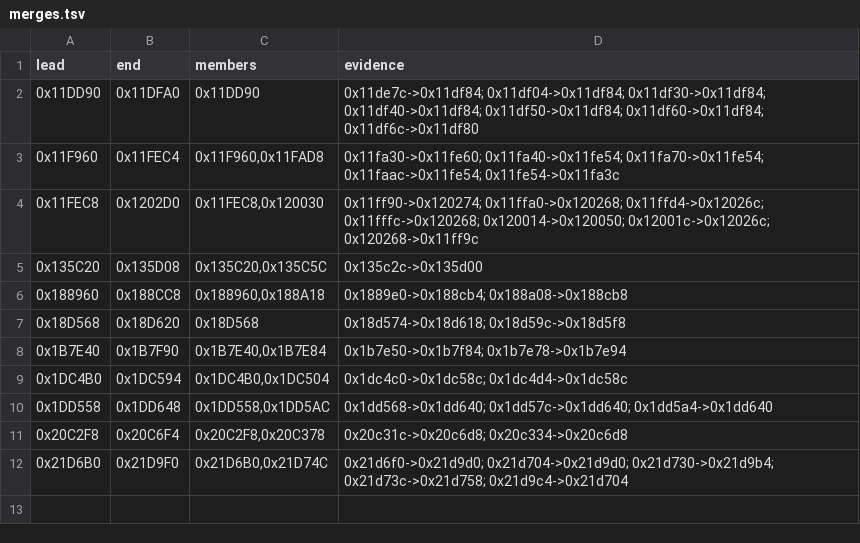
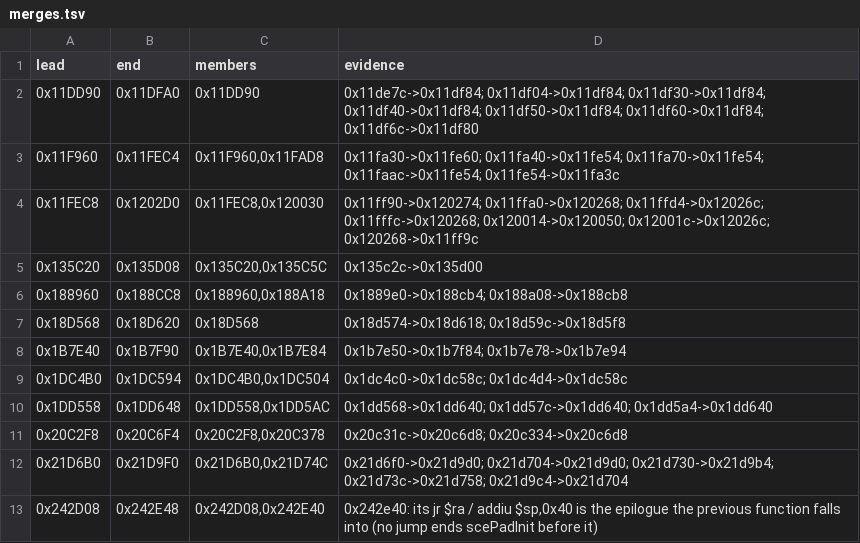
Before and after one commit to Blightwidow/rogue-byte, a TSV file: config/matching/merges.tsv, drawn as a sheet.

Commit message:
feat(us): scePadInit linked from C, SDK boundary merge for its tail
scePadInit (0x242D08, 320 bytes) matches under Sony's gcc 2.9 once its
registry size covers the epilogue: its jr $ra / addiu $sp,0x40 at
0x242E40 was split off as an 8-byte function, so the scorer compared
312 of its 320 bytes. A merge row in config/matching/merges.tsv, the
symbol size 0x140 and the registry rebuild (boundaries.py apply) fix
it. boundaries.py find skips the SDK range; 9 more functions have
the same cut tail (8 SDK, 1 game), none close to matching yet.

The byte gate passes and the function is linked from C. objdiff scores
it 99.75%, not 100: spimdisasm reads the lui/addiu 0xFFFF of its spin
loop as a symbol (D_FFFF) and the expected object carries a relocation
that no source reproduces, so the matched count stays 6030 for now.

make land ONLY=0x242D08 PROGRESS=0 exited 0; make check exited 0.

```diff
--- a/config/matching/merges.tsv
+++ b/config/matching/merges.tsv
@@ -12 +12,2 @@ lead	end	members	evidence
 0x21D6B0	0x21D9F0	0x21D6B0,0x21D74C	0x21d6f0->0x21d9d0; 0x21d704->0x21d9d0; 0x21d730->0x21d9b4; 0x21d73c->0x21d758; 0x21d9c4->0x21d704
+0x242D08	0x242E48	0x242D08,0x242E40	0x242e40: its jr $ra / addiu $sp,0x40 is the epilogue the previous function falls into (no jump ends scePadInit before it)
```
Also changed, not shown: config/eu/addresses.tsv, config/eu/c_status.tsv, 8 other files.
